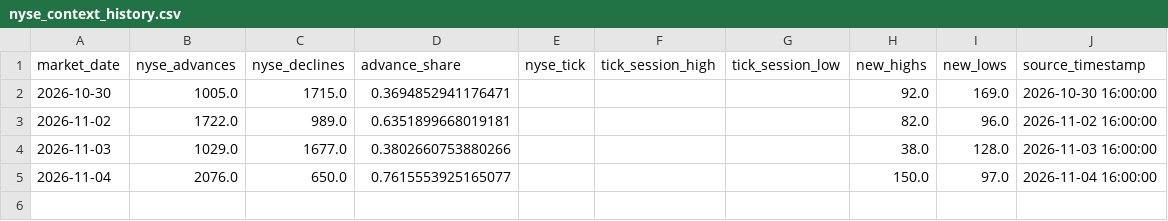
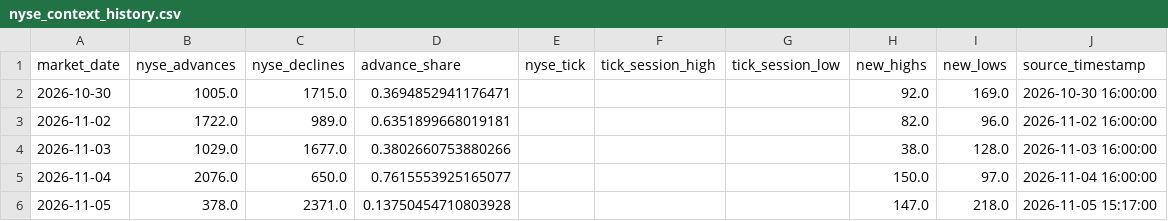
Before and after one commit to arjunthak0522/swing-intelligence, a CSV file: data/reentry/nyse_context_history.csv, drawn as a sheet; the diff names each change by its address in the sheet, - before the commit and + after, or states it on an @@ line.

```diff
--- a/data/reentry/nyse_context_history.csv
+++ b/data/reentry/nyse_context_history.csv
+row 6: 2026-11-05 | 378.0 | 2371.0 | 0.13750454710803928 |  |  |  | 147.0 | 218.0 | 2026-11-05 15:17:00
```
Also changed, not shown: data/reentry/exhaustion_intraday_history.csv, data/reentry/unified_engine_history.csv, 1 other file.
